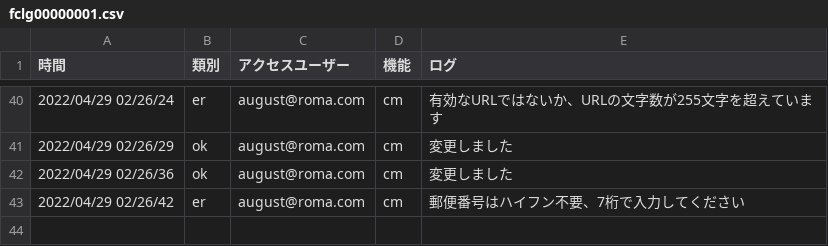
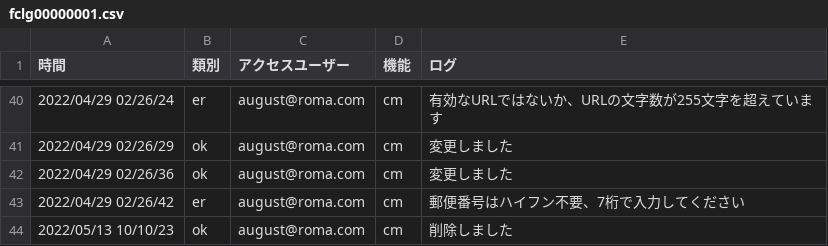
Before and after one commit to tkcune/t_une_repo01, a CSV file: work_management/public/fclg00000001.csv, drawn as a sheet; only a part is shown, gaps mark what is left out.

```diff
--- a/work_management/public/fclg00000001.csv
+++ b/work_management/public/fclg00000001.csv
@@ -43 +43,2 @@
 "2022/04/29 02/26/42",er,august@roma.com,cm,郵便番号はハイフン不要、7桁で入力してください
+"2022/05/13 10/10/23",ok,august@roma.com,cm,削除しました
```
Also changed, not shown: work_management/public/falg01.csv, 7 other files.
